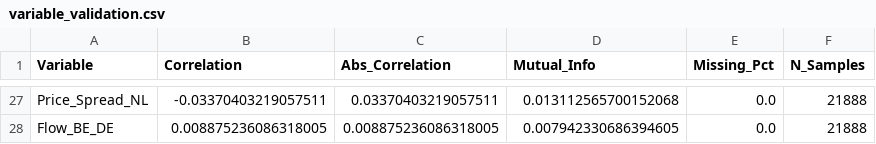
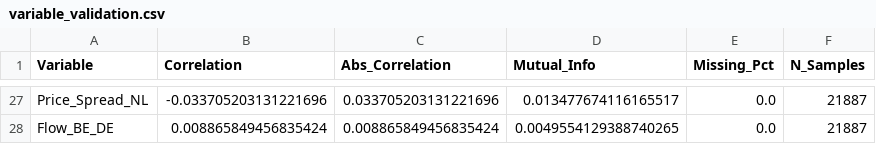
Before and after one commit to d1ff1cult0/electricity-price-forecasting, a CSV file: data/datasets/variable_validation.csv, drawn as a sheet; only a part is shown, gaps mark what is left out; the diff covers the shown part only; the diff names each change by its address in the sheet, - before the commit and + after, or states it on an @@ line.

Commit message:
Updated datasets to hourly data and added new models for notebook 8

```diff
--- a/data/datasets/variable_validation.csv
+++ b/data/datasets/variable_validation.csv
-B27 (Correlation): -0.03370403219057511
+B27 (Correlation): -0.033705203131221696
-C27 (Abs_Correlation): 0.03370403219057511
+C27 (Abs_Correlation): 0.033705203131221696
-D27 (Mutual_Info): 0.013112565700152068
+D27 (Mutual_Info): 0.013477674116165517
-F27:F28 (N_Samples): 21888
+F27:F28 (N_Samples): 21887
-B28 (Correlation): 0.008875236086318005
+B28 (Correlation): 0.008865849456835424
-C28 (Abs_Correlation): 0.008875236086318005
+C28 (Abs_Correlation): 0.008865849456835424
-D28 (Mutual_Info): 0.007942330686394605
+D28 (Mutual_Info): 0.0049554129388740265
```
Also changed, not shown: 105 edited cells elsewhere in this file, 11 other files.
